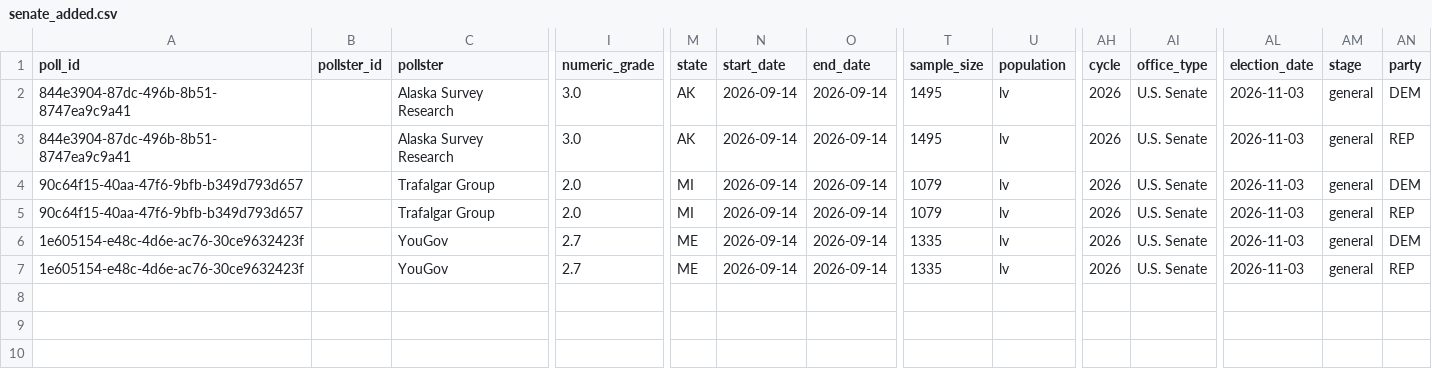
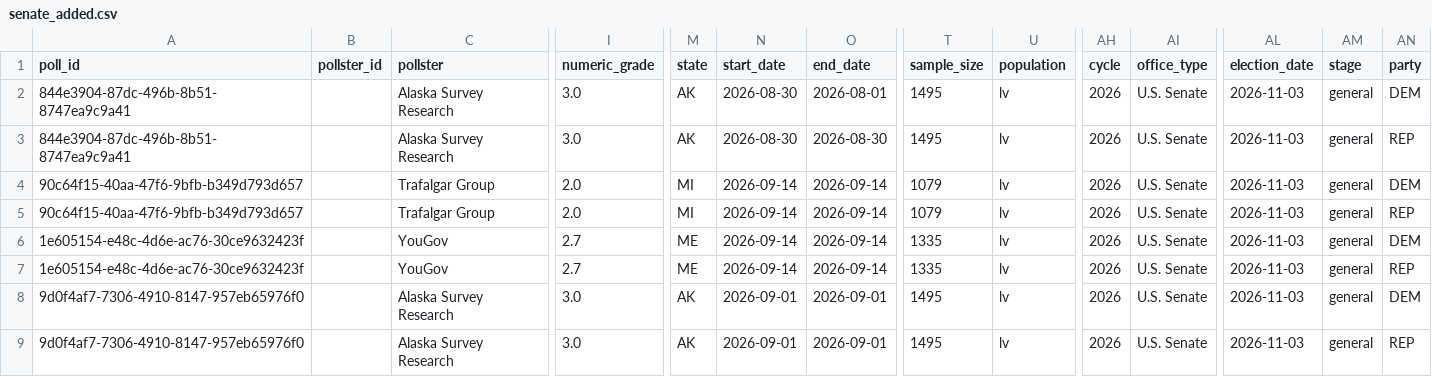
Before and after one commit to Sdlerm/2026midtetermelection_predictor_SQLPy, a CSV file: data/senate_added.csv, drawn as a sheet; only a part is shown, gaps mark what is left out; rows hold the shown columns only; the diff names each change by its address in the sheet, - before the commit and + after, or states it on an @@ line.

Commit message:
Update candidate names and pollster ratings for consistency
Normalize Senate and House candidate names (remove middle initials/full middle names for Ed Markey, Susan Collins, Chris Sununu, Ben Ray Luján, Jay Feely, Scott Wiener, Dwayne Romero, María Elvira Salazar, Tony Kozycki, Russ Fulcher, Andy Harris, Paul LePage, Mike Bouchard, Raymond Smith Jr., Mike Lawler, Ryan E. Mackenzie, Robert Wittman, Tom Perriello, John McGuire). Adjust pollster credibility scores for Colorado Community Research, Tavern Research, and Wedgewood Polls from 1.2 to 1.4. Fix duplicate Sydney Gruters row in FL-16. Update senate_added.csv AK poll dates from September to August 2026.

```diff
--- a/data/senate_added.csv
+++ b/data/senate_added.csv
-N2:N3 (start_date): 2026-09-14
+N2:N3 (start_date): 2026-08-30
-O2 (end_date): 2026-09-14
+O2 (end_date): 2026-08-01
-O3 (end_date): 2026-09-14
+O3 (end_date): 2026-08-30
+row 8: 9d0f4af7-7306-4910-8147-957eb65976f0 |  | Alaska Survey Research | 3.0 | AK | 2026-09-01 | 2026-09-01 | 1495 | lv | 2026 | U.S. Senate | 2026-11-03 | general | DEM
+row 9: 9d0f4af7-7306-4910-8147-957eb65976f0 |  | Alaska Survey Research | 3.0 | AK | 2026-09-01 | 2026-09-01 | 1495 | lv | 2026 | U.S. Senate | 2026-11-03 | general | REP
```
Also changed, not shown: house_nominees.csv, pollster_ratings.csv, 1 other file.
